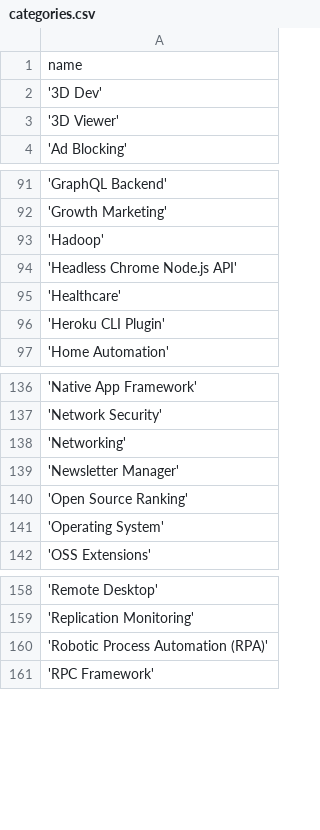
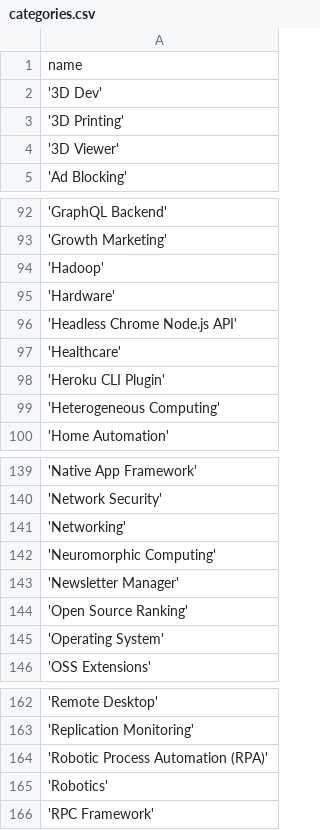
Before and after one commit to Cincinnati-Ventures/ossrank_source, a CSV file: categories.csv, drawn as a sheet; only a part is shown, gaps mark what is left out; the diff names each change by its address in the sheet, - before the commit and + after, or states it on an @@ line.

```diff
--- a/categories.csv
+++ b/categories.csv
+row 3: '3D Printing'
+row 95: 'Hardware'
+row 99: 'Heterogeneous Computing'
+row 142: 'Neuromorphic Computing'
+row 165: 'Robotics'
```
Also changed, not shown: projects.csv.
